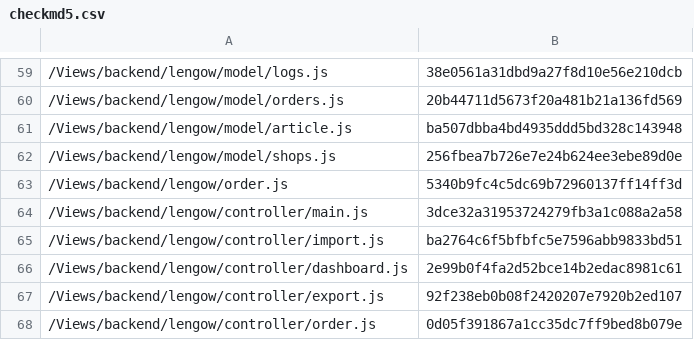
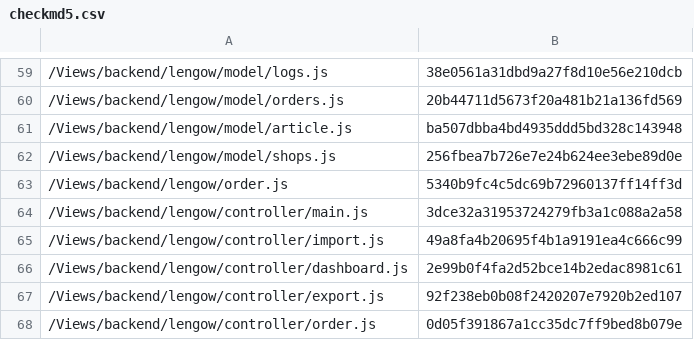
Before and after one commit to lengow/plugin-shopware, a CSV file: Toolbox/checkmd5.csv, drawn as a sheet; only a part is shown, gaps mark what is left out.

```diff
--- a/Toolbox/checkmd5.csv
+++ b/Toolbox/checkmd5.csv
@@ -64,3 +64,3 @@
 /Views/backend/lengow/controller/main.js|3dce32a31953724279fb3a1c088a2a58
-/Views/backend/lengow/controller/import.js|ba2764c6f5bfbfc5e7596abb9833bd51
+/Views/backend/lengow/controller/import.js|49a8fa4b20695f4b1a9191ea4c666c99
 /Views/backend/lengow/controller/dashboard.js|2e99b0f4fa2d52bce14b2edac8981c61
```
Also changed, not shown: 1 other file.
